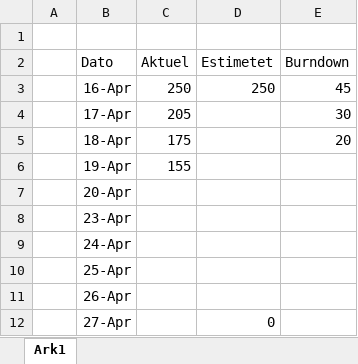
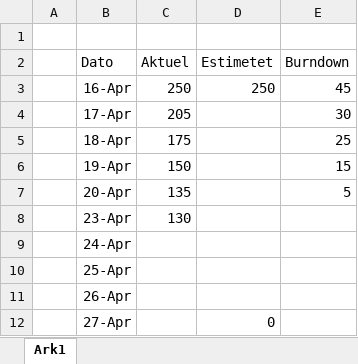
Before and after one commit to dani7354/Eksamensprojektet, an Excel workbook: Dokumenter/BurnDownChart.xlsx, sheet Ark1, drawn as a sheet; values as stored, in another font and other column widths than the file's, no borders; charts and pictures and table styles not drawn; the diff names each change by its address in the sheet, - before the commit and + after, or states it on an @@ line.

Commit message:
Burndown Cart 23-04

```diff
--- a/Dokumenter/BurnDownChart.xlsx (sheet Ark1)
+++ b/Dokumenter/BurnDownChart.xlsx (sheet Ark1)
-E5 (Burndown): 20
+E5 (Burndown): 25
-C6 (Aktuel): 155
+C6 (Aktuel): 150
-E6 (Burndown): (empty)
+E6 (Burndown): 15
-C7 (Aktuel): (empty)
+C7 (Aktuel): 135
-E7 (Burndown): (empty)
+E7 (Burndown): 5
-C8 (Aktuel): (empty)
+C8 (Aktuel): 130
```
Also changed, not shown: charts or pictures.
